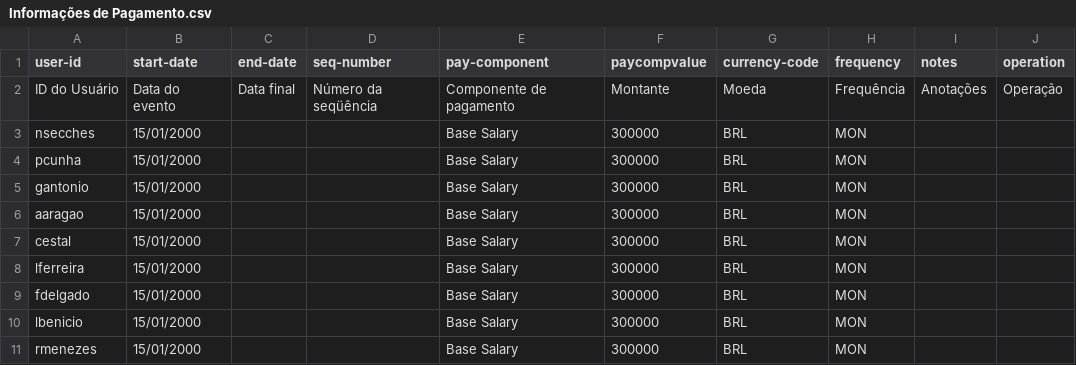
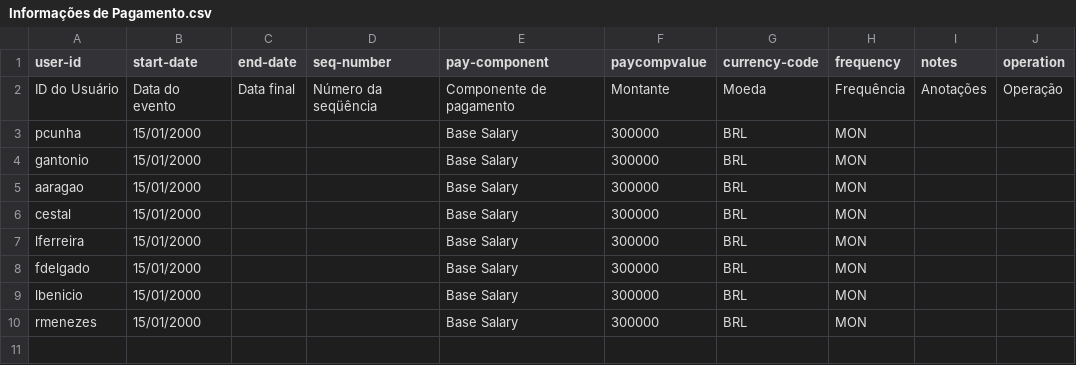
Before and after one commit to rodneyamancio/PoC---EmployeeCentral, a CSV file: Configuração/Instância II/Cargas/Informações de Pagamento.csv, drawn as a sheet.

```diff
--- a/Configuração/Instância II/Cargas/Informações de Pagamento.csv
+++ b/Configuração/Instância II/Cargas/Informações de Pagamento.csv
@@ -2,3 +2,2 @@ user-id,start-date,end-date,seq-number,pay-component,paycompvalue,currency-code,
 ID do Usuário,Data do evento,Data final,Número da seqüência,Componente de pagamento,Montante,Moeda,Frequência,Anotações,Operação
-nsecches,15/01/2000,,,Base Salary,300000,BRL,MON,,
 pcunha,15/01/2000,,,Base Salary,300000,BRL,MON,,
```
Also changed, not shown: Configuração/Instância II/Cargas/Carga Documentos.csv, Configuração/Instância II/Cargas/Endereço1.csv, 12 other files.
